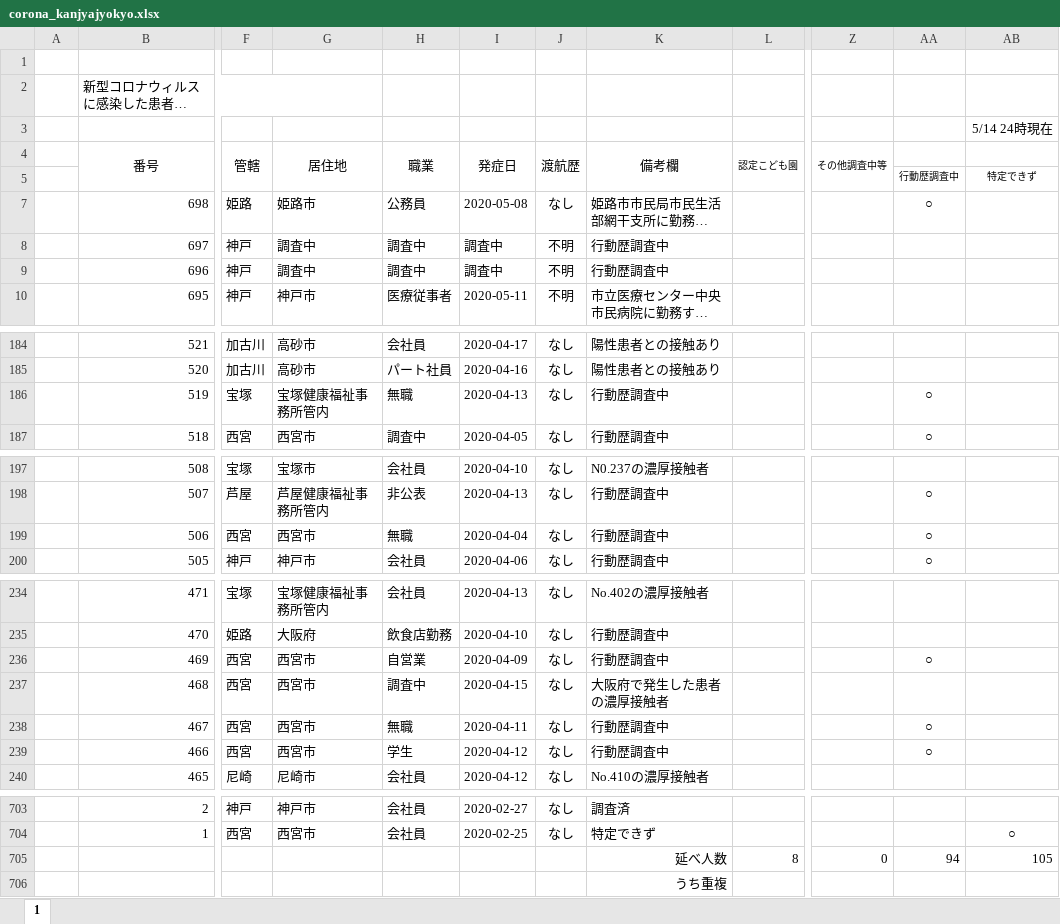
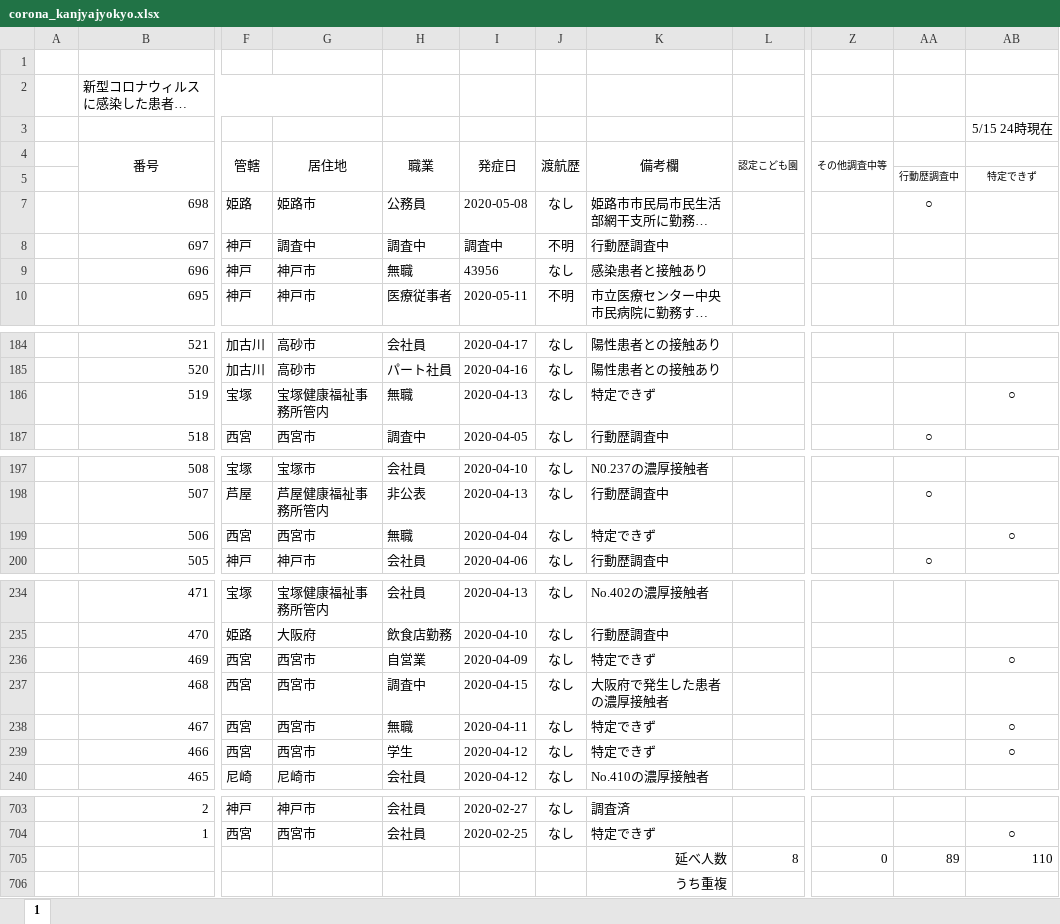
Before and after one commit to stop-covid19-hyogo/covid19-scraping, an Excel workbook: corona_kanjyajyokyo.xlsx, sheet 1, drawn as a sheet; only a part is shown, gaps mark what is left out; long unchanged cells end in …; values as stored, in another font and other column widths than the file's, no borders; the diff names each change by its address in the sheet, - before the commit and + after, or states it on an @@ line.

```diff
--- a/corona_kanjyajyokyo.xlsx (sheet 1)
+++ b/corona_kanjyajyokyo.xlsx (sheet 1)
-AB3: 5/14 24時現在
+AB3: 5/15 24時現在
-G9 (居住地): 調査中
+G9 (居住地): 神戸市
-H9 (職業): 調査中
+H9 (職業): 無職
-I9 (発症日): 調査中
+I9 (発症日): 43956
-J9 (渡航歴): 不明
+J9 (渡航歴): なし
-K9 (備考欄): 行動歴調査中
+K9 (備考欄): 感染患者と接触あり
-K186 (備考欄): 行動歴調査中
+K186 (備考欄): 特定できず
-AA186: ○
+AA186: (empty)
-AB186: (empty)
+AB186: ○
-K199 (備考欄): 行動歴調査中
+K199 (備考欄): 特定できず
-AA199: ○
+AA199: (empty)
-AB199: (empty)
+AB199: ○
-K236 (備考欄): 行動歴調査中
+K236 (備考欄): 特定できず
-AA236: ○
+AA236: (empty)
-AB236: (empty)
+AB236: ○
-K238:K239 (備考欄): 行動歴調査中
+K238:K239 (備考欄): 特定できず
-AA238:AA239: ○
+AA238:AA239: (empty)
-AB238:AB239: (empty)
+AB238:AB239: ○
-AA705: 94
+AA705: 89
-AB705: 105
+AB705: 110
```
Also changed, not shown: 6 other files.
